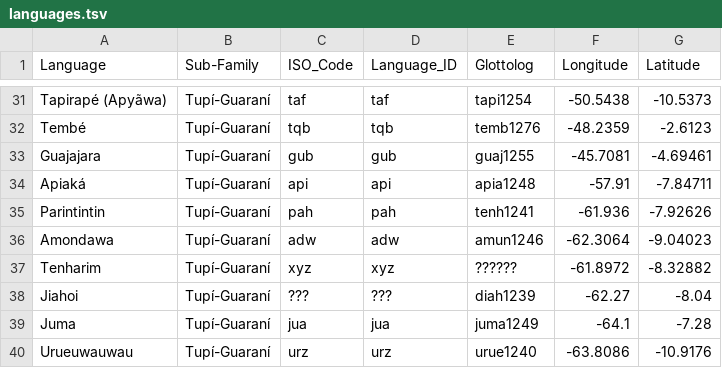
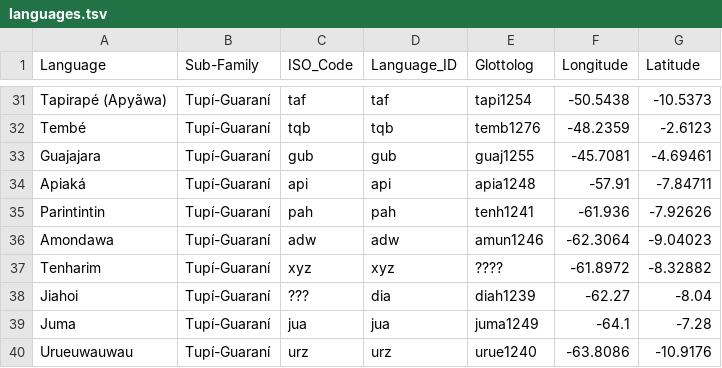
Before and after one commit to LanguageStructure/TuLeD, a TSV file: data/languages.tsv, drawn as a sheet; only a part is shown, gaps mark what is left out; the diff covers the shown part only.

Commit message:
Add files via upload

```diff
--- a/data/languages.tsv
+++ b/data/languages.tsv
@@ -36,4 +36,4 @@ Parintintin	Tupí-Guaraní	pah	pah	tenh1241	-61.936	-7.92626
 Amondawa	Tupí-Guaraní	adw	adw	amun1246	-62.3064	-9.04023
-Tenharim	Tupí-Guaraní	xyz	xyz	??????	-61.8972	-8.32882
-Jiahoi	Tupí-Guaraní	???	???	diah1239	-62.27	-8.04
+Tenharim	Tupí-Guaraní	xyz	xyz	????	-61.8972	-8.32882
+Jiahoi	Tupí-Guaraní	???	dia	diah1239	-62.27	-8.04
 Juma	Tupí-Guaraní	jua	jua	juma1249	-64.1	-7.28
```
Also changed, not shown: 9 edited cells elsewhere in this file.
